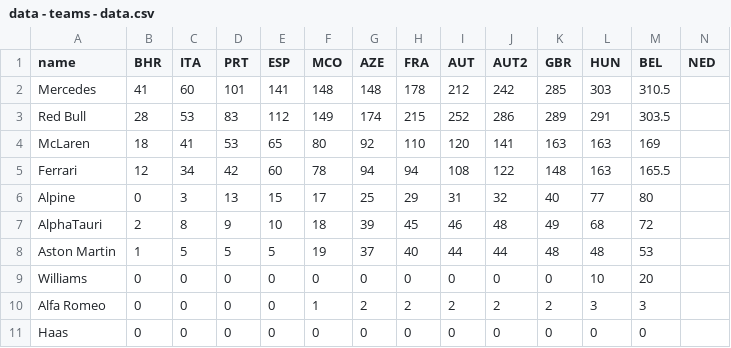
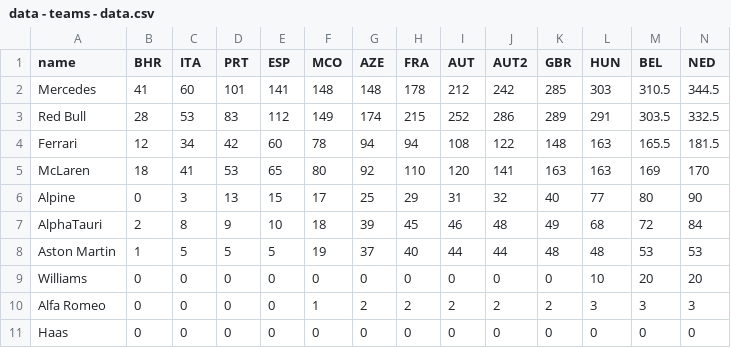
Before and after one commit to ebuddj/2021-f1standings, a CSV file: media/data/data - teams - data.csv, drawn as a sheet; only a part is shown; removed rows and columns are numbered as before the commit, all else as after; rows hold the shown columns only; the diff names each change by its address in the sheet, - before the commit and + after, or states it on an @@ line.

```diff
--- a/media/data/data - teams - data.csv
+++ b/media/data/data - teams - data.csv
-N2 (NED): (empty)
+N2 (NED): 344.5
-N3 (NED): (empty)
+N3 (NED): 332.5
-row 4: McLaren | 18 | 41 | 53 | 65 | 80 | 92 | 110 | 120 | 141 | 163 | 163 | 169
-N4 (NED): (empty)
+N4 (NED): 181.5
+row 5: McLaren | 18 | 41 | 53 | 65 | 80 | 92 | 110 | 120 | 141 | 163 | 163 | 169 | 170
-N6 (NED): (empty)
+N6 (NED): 90
-N7 (NED): (empty)
+N7 (NED): 84
-N8 (NED): (empty)
+N8 (NED): 53
-N9 (NED): (empty)
+N9 (NED): 20
-N10 (NED): (empty)
+N10 (NED): 3
-N11 (NED): (empty)
+N11 (NED): 0
```
Also changed, not shown: media/data/data - drivers - data.csv, 1 other file.
